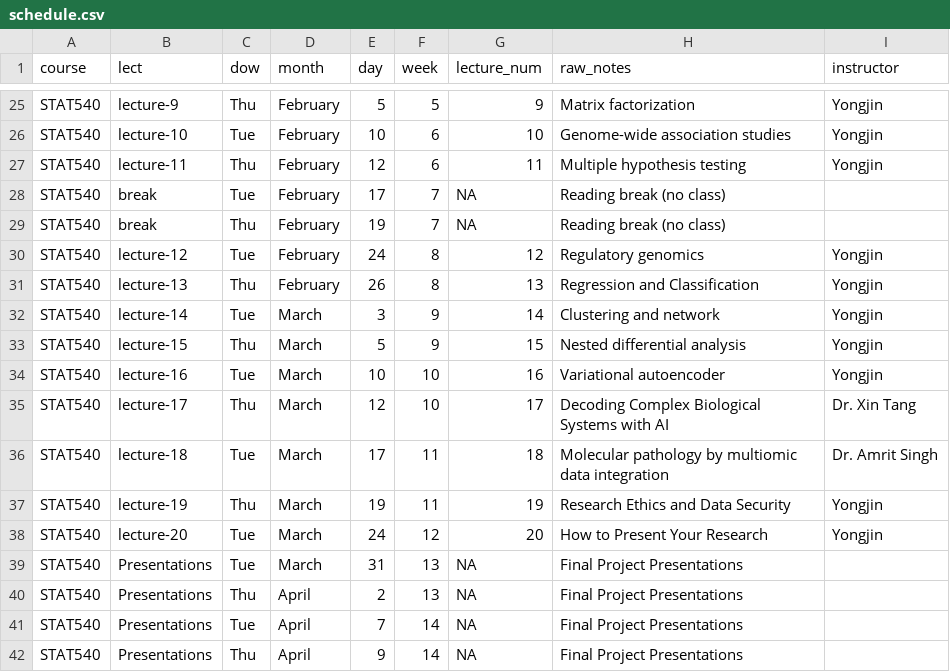
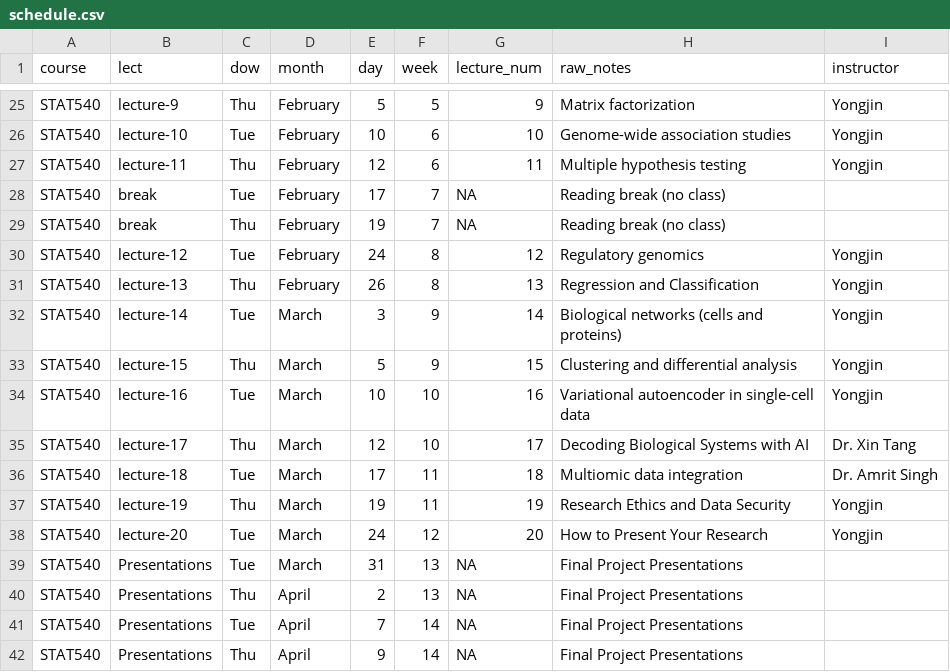
Before and after one commit to STAT540-UBC/stat540-ubc.github.io, a CSV file: course-admin/schedule.csv, drawn as a sheet; only a part is shown, gaps mark what is left out.

```diff
--- a/course-admin/schedule.csv
+++ b/course-admin/schedule.csv
@@ -31,7 +31,7 @@ STAT540,lecture-12,Tue,February,24,8,12,Regulatory genomics,Yongjin
 STAT540,lecture-13,Thu,February,26,8,13,Regression and Classification,Yongjin
-STAT540,lecture-14,Tue,March,3,9,14,Clustering and network,Yongjin
-STAT540,lecture-15,Thu,March,5,9,15,Nested differential analysis,Yongjin
-STAT540,lecture-16,Tue,March,10,10,16,Variational autoencoder,Yongjin
-STAT540,lecture-17,Thu,March,12,10,17,Decoding Complex Biological Systems with AI ,Dr. Xin Tang
-STAT540,lecture-18,Tue,March,17,11,18,Molecular pathology by multiomic data integration,Dr. Amrit Singh
+STAT540,lecture-14,Tue,March,3,9,14,Biological networks (cells and proteins),Yongjin
+STAT540,lecture-15,Thu,March,5,9,15,Clustering and differential analysis,Yongjin
+STAT540,lecture-16,Tue,March,10,10,16,Variational autoencoder in single-cell data,Yongjin
+STAT540,lecture-17,Thu,March,12,10,17,Decoding Biological Systems with AI ,Dr. Xin Tang
+STAT540,lecture-18,Tue,March,17,11,18,Multiomic data integration,Dr. Amrit Singh
 STAT540,lecture-19,Thu,March,19,11,19,Research Ethics and Data Security,Yongjin
```
Also changed, not shown: 3 other files.
